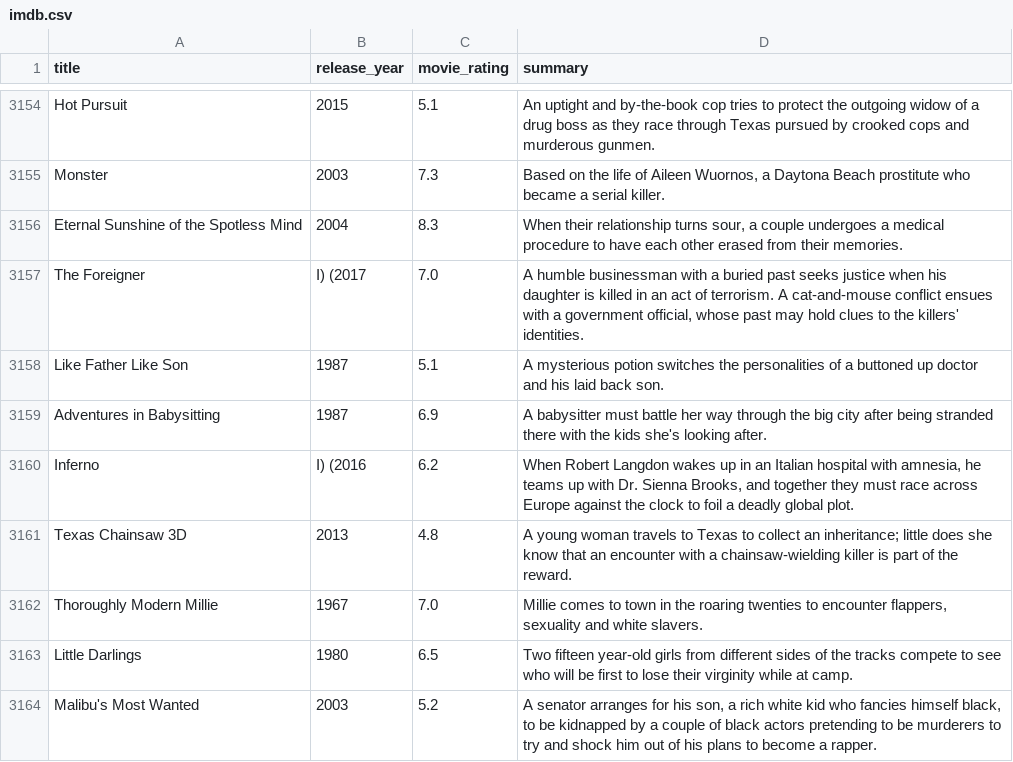
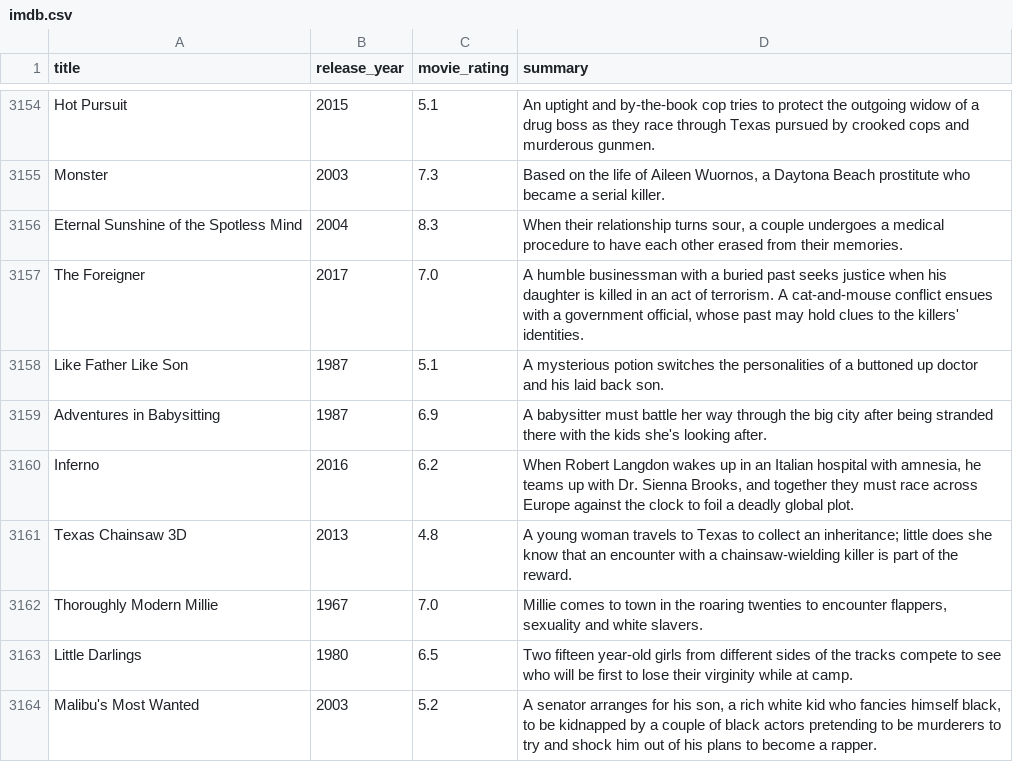
Before and after one commit to akshayak96/CS839_Datascience, a CSV file: Stage_2/imdb.csv, drawn as a sheet; only a part is shown, gaps mark what is left out; the diff covers the shown part only.

Commit message:
Fixed year issue with IMDB. Updated report.

```diff
--- a/Stage_2/imdb.csv
+++ b/Stage_2/imdb.csv
@@ -3156,6 +3156,6 @@ Monster,2003,7.3,"Based on the life of Aileen Wuornos, a Daytona Beach prostitut
 Eternal Sunshine of the Spotless Mind,2004,8.3,"When their relationship turns sour, a couple undergoes a medical procedure to have each other erased from their memories."
-The Foreigner,I) (2017,7.0,"A humble businessman with a buried past seeks justice when his daughter is killed in an act of terrorism. A cat-and-mouse conflict ensues with a government official, whose past may hold clues to the killers' identities."
+The Foreigner,2017,7.0,"A humble businessman with a buried past seeks justice when his daughter is killed in an act of terrorism. A cat-and-mouse conflict ensues with a government official, whose past may hold clues to the killers' identities."
 Like Father Like Son,1987,5.1,A mysterious potion switches the personalities of a buttoned up doctor and his laid back son.
 Adventures in Babysitting,1987,6.9,A babysitter must battle her way through the big city after being stranded there with the kids she's looking after.
-Inferno,I) (2016,6.2,"When Robert Langdon wakes up in an Italian hospital with amnesia, he teams up with Dr. Sienna Brooks, and together they must race across Europe against the clock to foil a deadly global plot."
+Inferno,2016,6.2,"When Robert Langdon wakes up in an Italian hospital with amnesia, he teams up with Dr. Sienna Brooks, and together they must race across Europe against the clock to foil a deadly global plot."
 Texas Chainsaw 3D,2013,4.8,A young woman travels to Texas to collect an inheritance; little does she know that an encounter with a chainsaw-wielding killer is part of the reward.
```
Also changed, not shown: 163 edited cells elsewhere in this file, 4 other files.
